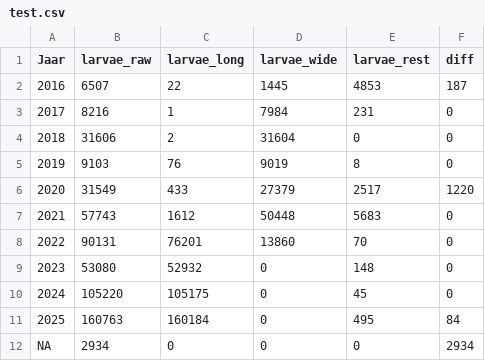
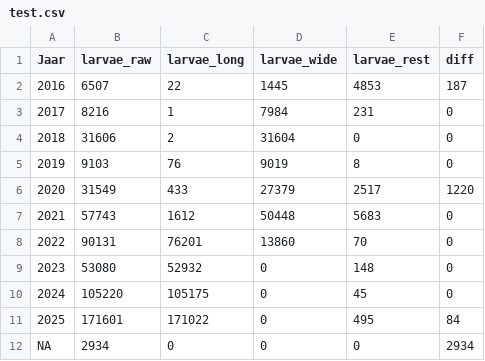
Before and after one commit to inbo/sk-analyse, a CSV file: interim/test.csv, drawn as a sheet.

Commit message:
[AUTO]Fetch data
Files changed:
M	interim/Organisation_unknown.csv
M	interim/afvangsten_per_fuik.csv
M	interim/afvangsten_per_fuik_combined.csv
M	interim/afvangsten_per_vangst.csv
M	interim/in_both.csv
M	interim/missing_from_new.csv
M	interim/test.csv
M	output/gbif_stierkikker_bijvangsten.csv
M	output/gbif_stierkikker_vangsten.csv

```diff
--- a/interim/test.csv
+++ b/interim/test.csv
@@ -10,3 +10,3 @@ Jaar,larvae_raw,larvae_long,larvae_wide,larvae_rest,diff
 2024,105220,105175,0,45,0
-2025,160763,160184,0,495,84
+2025,171601,171022,0,495,84
 NA,2934,0,0,0,2934
```
Also changed, not shown: interim/Organisation_unknown.csv, 2 other files.
